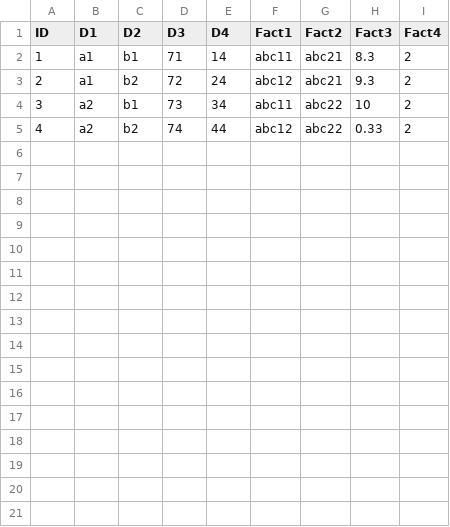
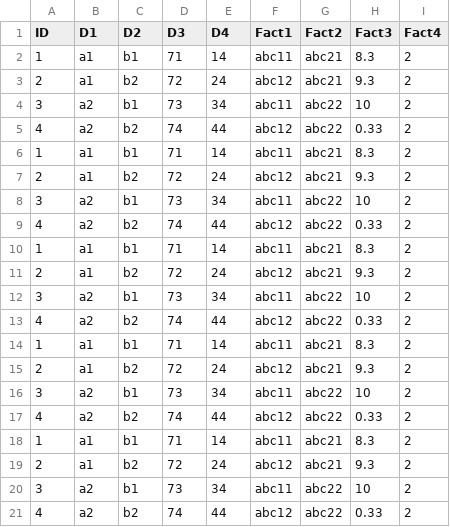
Before and after one commit to MarkoRabat/bitmap_indexing_system, a CSV file: FactTable1.csv, drawn as a sheet; the diff names each change by its address in the sheet, - before the commit and + after, or states it on an @@ line.

Commit message:
added building of bitmap index for a given column

```diff
--- a/FactTable1.csv
+++ b/FactTable1.csv
+row 6: 1 | a1 | b1 | 71 | 14 | abc11 | abc21 | 8.3 | 2
+row 7: 2 | a1 | b2 | 72 | 24 | abc12 | abc21 | 9.3 | 2
+row 8: 3 | a2 | b1 | 73 | 34 | abc11 | abc22 | 10 | 2
+row 9: 4 | a2 | b2 | 74 | 44 | abc12 | abc22 | 0.33 | 2
+row 10: 1 | a1 | b1 | 71 | 14 | abc11 | abc21 | 8.3 | 2
+row 11: 2 | a1 | b2 | 72 | 24 | abc12 | abc21 | 9.3 | 2
+row 12: 3 | a2 | b1 | 73 | 34 | abc11 | abc22 | 10 | 2
+row 13: 4 | a2 | b2 | 74 | 44 | abc12 | abc22 | 0.33 | 2
+row 14: 1 | a1 | b1 | 71 | 14 | abc11 | abc21 | 8.3 | 2
+row 15: 2 | a1 | b2 | 72 | 24 | abc12 | abc21 | 9.3 | 2
+row 16: 3 | a2 | b1 | 73 | 34 | abc11 | abc22 | 10 | 2
+row 17: 4 | a2 | b2 | 74 | 44 | abc12 | abc22 | 0.33 | 2
+row 18: 1 | a1 | b1 | 71 | 14 | abc11 | abc21 | 8.3 | 2
+row 19: 2 | a1 | b2 | 72 | 24 | abc12 | abc21 | 9.3 | 2
+row 20: 3 | a2 | b1 | 73 | 34 | abc11 | abc22 | 10 | 2
+row 21: 4 | a2 | b2 | 74 | 44 | abc12 | abc22 | 0.33 | 2
```
Also changed, not shown: 3 other files.
